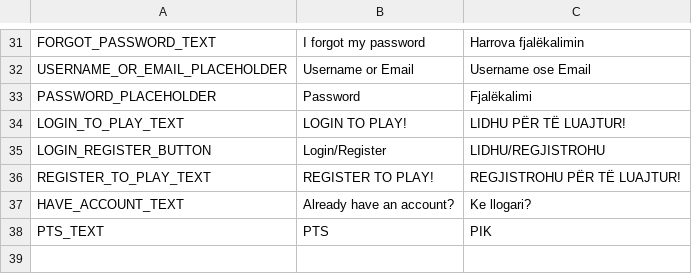
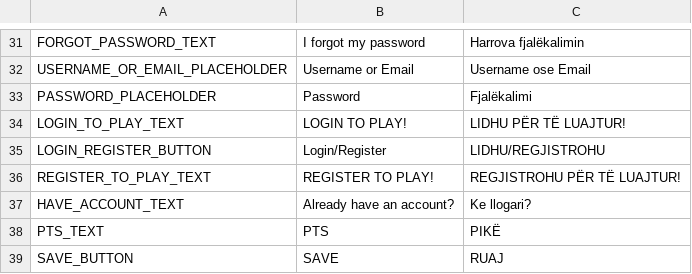
Before and after one commit to setokk/MurlanLive, a CSV file: MuLiveUI/translations/translations.csv, drawn as a sheet; only a part is shown, gaps mark what is left out.

```diff
--- a/MuLiveUI/translations/translations.csv
+++ b/MuLiveUI/translations/translations.csv
@@ -37,2 +37,3 @@ REGISTER_TO_PLAY_TEXT,REGISTER TO PLAY!,REGJISTROHU PËR TË LUAJTUR!
 HAVE_ACCOUNT_TEXT,Already have an account?,Ke llogari?
-PTS_TEXT,PTS,PIK
+PTS_TEXT,PTS,PIKË
+SAVE_BUTTON,SAVE,RUAJ
```
Also changed, not shown: 38 other files.
